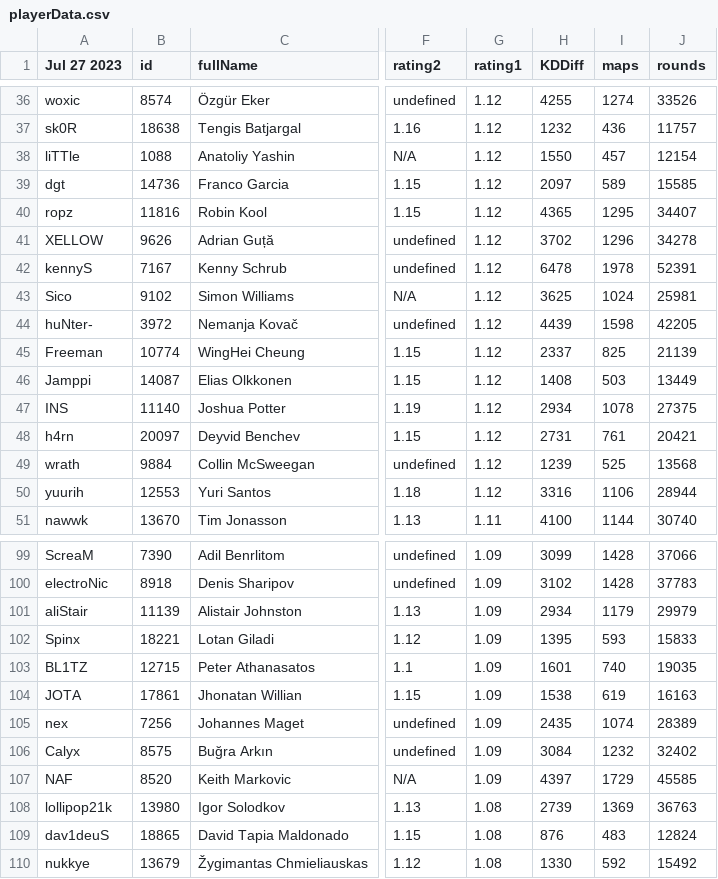
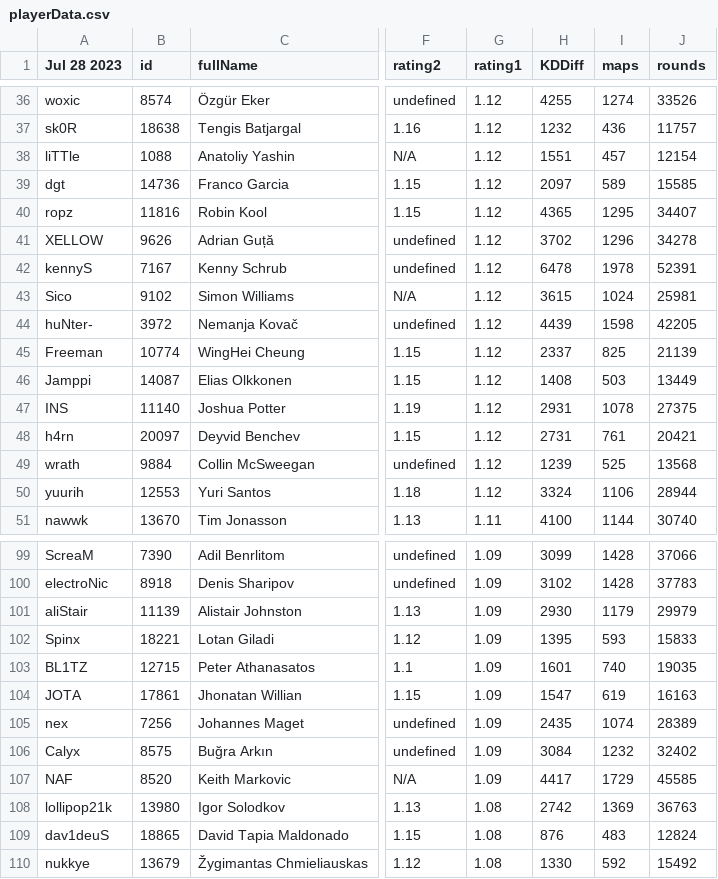
Before and after one commit to andrewlamm/csgodoku, a CSV file: playerData.csv, drawn as a sheet; only a part is shown, gaps mark what is left out; the diff covers the shown part only; the diff names each change by its address in the sheet, - before the commit and + after, or states it on an @@ line.

```diff
--- a/playerData.csv
+++ b/playerData.csv
-A1: Jul 27 2023
+A1: Jul 28 2023
-H38 (KDDiff): 1550
+H38 (KDDiff): 1551
-H43 (KDDiff): 3625
+H43 (KDDiff): 3615
-H47 (KDDiff): 2934
+H47 (KDDiff): 2931
-H50 (KDDiff): 3316
+H50 (KDDiff): 3324
-H101 (KDDiff): 2934
+H101 (KDDiff): 2930
-H104 (KDDiff): 1538
+H104 (KDDiff): 1547
-H107 (KDDiff): 4397
+H107 (KDDiff): 4417
-H108 (KDDiff): 2739
+H108 (KDDiff): 2742
```
Also changed, not shown: 38 edited cells elsewhere in this file, 1 other file.
